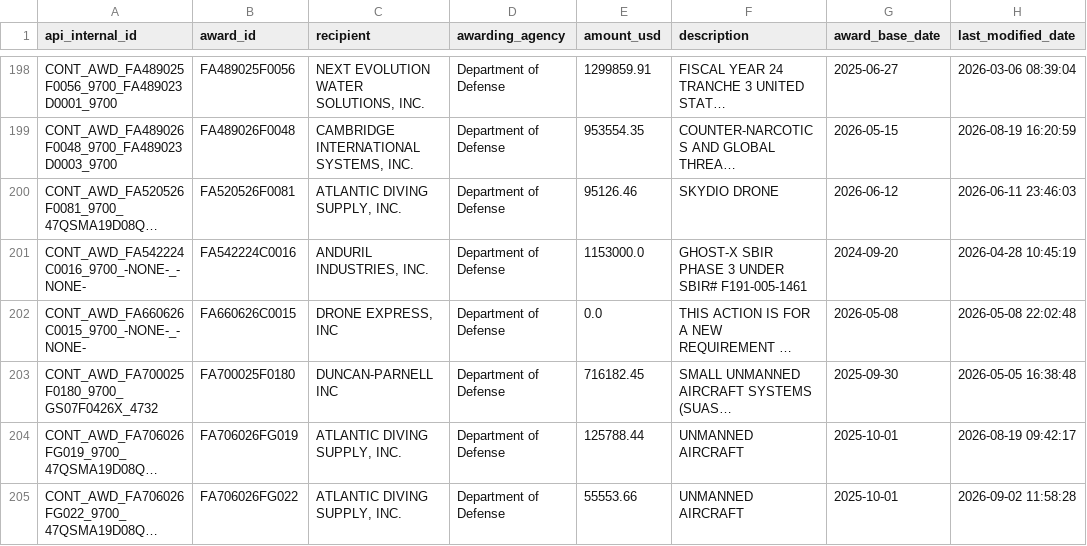
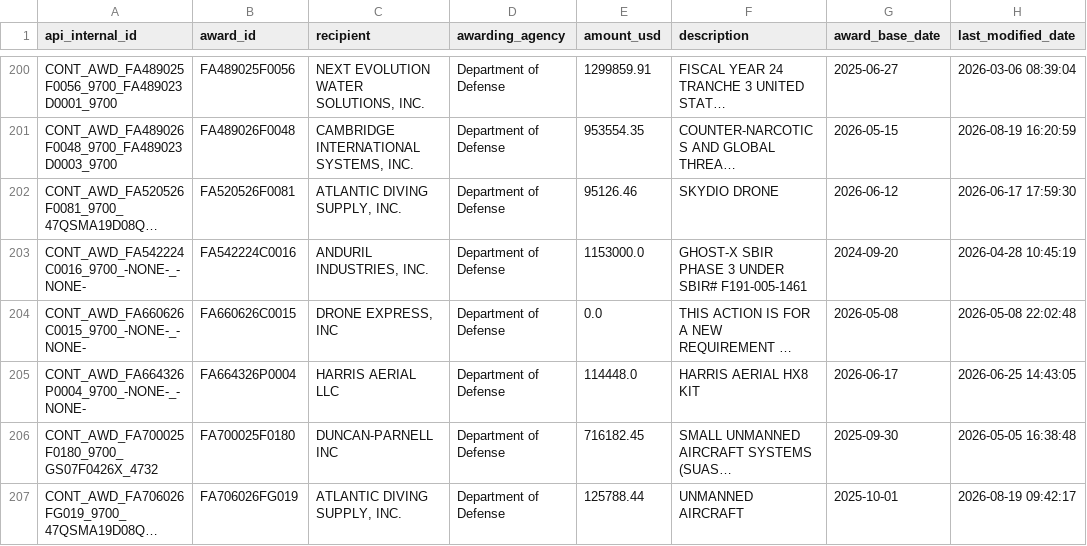
Before and after one commit to WalkerSimpson1/UAS_Project, a CSV file: Exported_SQL_Contracts_Table.csv, drawn as a sheet; only a part is shown, gaps mark what is left out; the shorter side is filled out with more unchanged rows; long unchanged cells end in …; addresses are those after the commit; the diff covers the shown part only; the diff names each change by its address in the sheet, - before the commit and + after, or states it on an @@ line.

Commit message:
Re-ran contracts for todays weekly update

```diff
--- a/Exported_SQL_Contracts_Table.csv
+++ b/Exported_SQL_Contracts_Table.csv
-H202 (last_modified_date): 2026-06-11 23:46:03
+H202 (last_modified_date): 2026-06-17 17:59:30
+row 205: CONT_AWD_FA664326P0004_9700_-NONE-_-NONE- | FA664326P0004 | HARRIS AERIAL LLC | Department of Defense | 114448.0 | HARRIS AERIAL HX8 KIT | 2026-06-17 | 2026-06-25 14:43:05
```
Also changed, not shown: 4 added rows and 9 edited cells elsewhere in this file, 2 other files.
